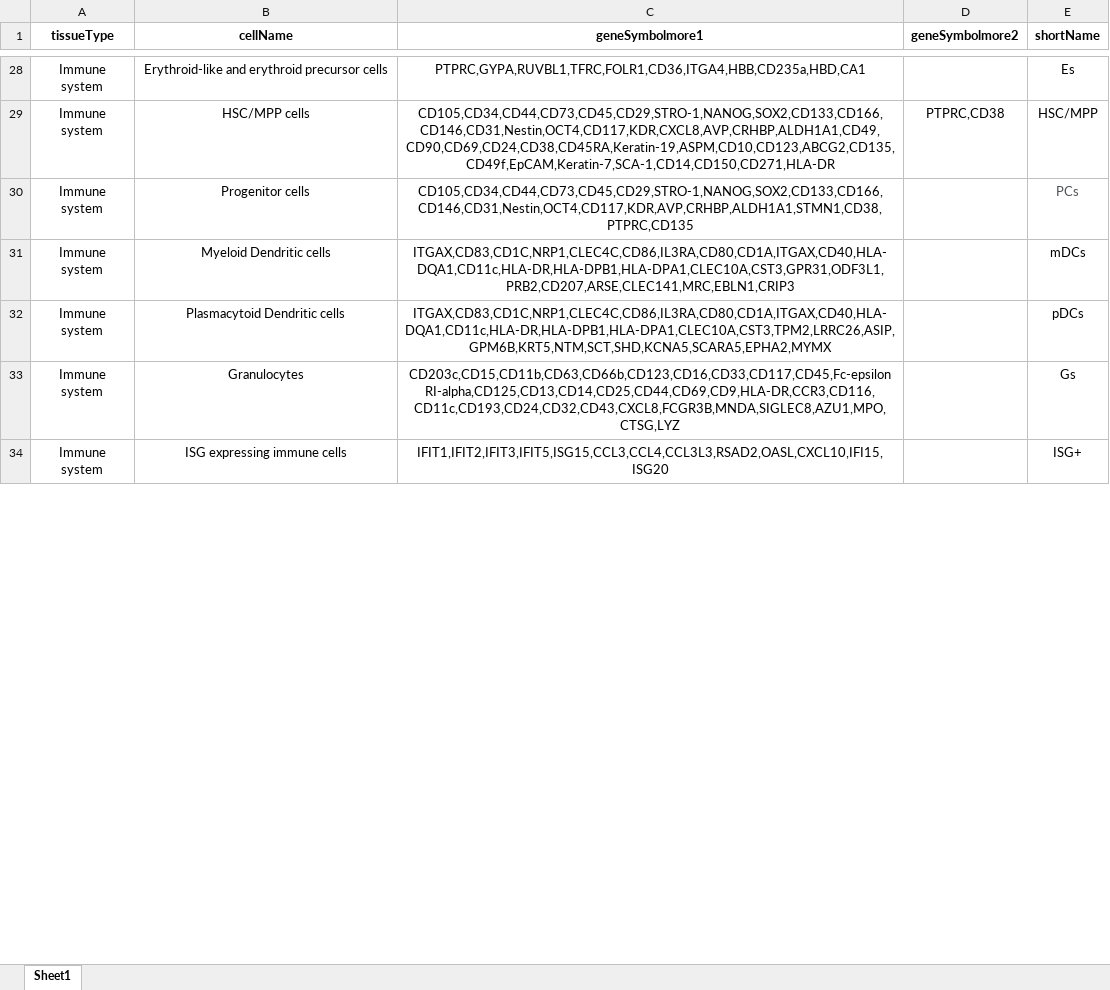
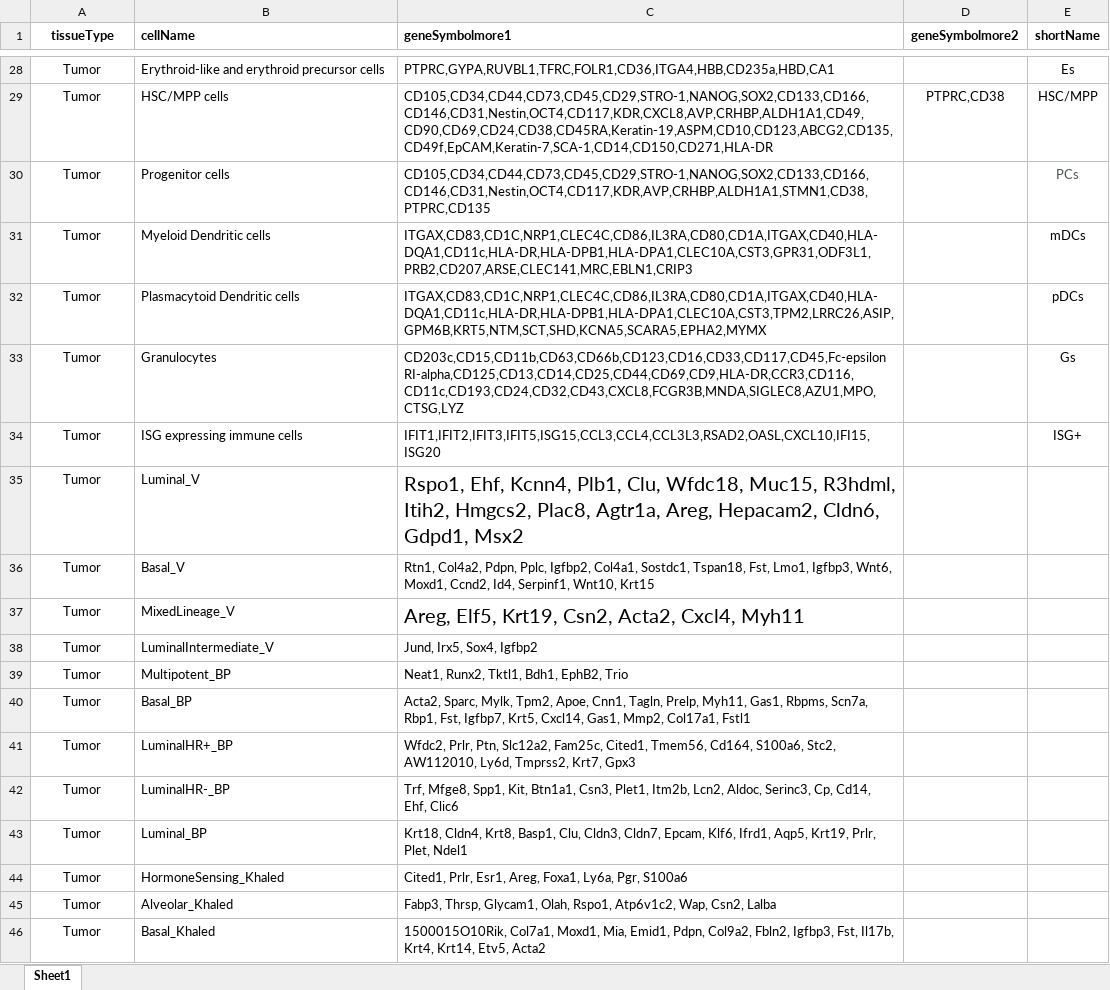
Before and after one commit to jginz/SCCodes, an Excel workbook: ScTypeDB_full.xlsx, sheet Sheet1, drawn as a sheet; only a part is shown, gaps mark what is left out; values as stored, in another font and other column widths than the file's, no borders; conditional formats not drawn; the diff covers the shown part only; the diff names each change by its address in the sheet, - before the commit and + after, or states it on an @@ line.

```diff
--- a/ScTypeDB_full.xlsx (sheet Sheet1)
+++ b/ScTypeDB_full.xlsx (sheet Sheet1)
-B1:C34 alignment: center
+B1:C34 alignment: left
-A28:A34 (tissueType): Immune system
+A28:A34 (tissueType): Tumor
+row 35: Tumor | Luminal_V | Rspo1, Ehf, Kcnn4, Plb1, Clu, Wfdc18, Muc15, R3hdml, Itih2, Hmgcs2, Plac8, Agtr1a, Areg, Hepacam2, Cldn6, Gdpd1, Msx2
+row 36: Tumor | Basal_V | Rtn1, Col4a2, Pdpn, Pplc, Igfbp2, Col4a1, Sostdc1, Tspan18, Fst, Lmo1, Igfbp3, Wnt6, Moxd1, Ccnd2, Id4, Serpinf1, Wnt10, Krt15
+row 37: Tumor | MixedLineage_V | Areg, Elf5, Krt19, Csn2, Acta2, Cxcl4, Myh11
+row 38: Tumor | LuminalIntermediate_V | Jund, Irx5, Sox4, Igfbp2
+row 39: Tumor | Multipotent_BP | Neat1, Runx2, Tktl1, Bdh1, EphB2, Trio
+row 40: Tumor | Basal_BP | Acta2, Sparc, Mylk, Tpm2, Apoe, Cnn1, Tagln, Prelp, Myh11, Gas1, Rbpms, Scn7a, Rbp1, Fst, Igfbp7, Krt5, Cxcl14, Gas1, Mmp2, Col17a1, Fstl1
+row 41: Tumor | LuminalHR+_BP | Wfdc2, Prlr, Ptn, Slc12a2, Fam25c, Cited1, Tmem56, Cd164, S100a6, Stc2, AW112010, Ly6d, Tmprss2, Krt7, Gpx3
+row 42: Tumor | LuminalHR-_BP | Trf, Mfge8, Spp1, Kit, Btn1a1, Csn3, Plet1, Itm2b, Lcn2, Aldoc, Serinc3, Cp, Cd14, Ehf, Clic6
+row 43: Tumor | Luminal_BP | Krt18, Cldn4, Krt8, Basp1, Clu, Cldn3, Cldn7, Epcam, Klf6, Ifrd1, Aqp5, Krt19, Prlr, Plet, Ndel1
+row 44: Tumor | HormoneSensing_Khaled | Cited1, Prlr, Esr1, Areg, Foxa1, Ly6a, Pgr, S100a6
+row 45: Tumor | Alveolar_Khaled | Fabp3, Thrsp, Glycam1, Olah, Rspo1, Atp6v1c2, Wap, Csn2, Lalba
+row 46: Tumor | Basal_Khaled | 1500015O10Rik, Col7a1, Moxd1, Mia, Emid1, Pdpn, Col9a2, Fbln2, Igfbp3, Fst, Il17b, Krt4, Krt14, Etv5, Acta2
```
Also changed, not shown: 19 added rows, 126 removed rows, 4 moved rows, 26 edited cells and cell formats elsewhere in this sheet.
